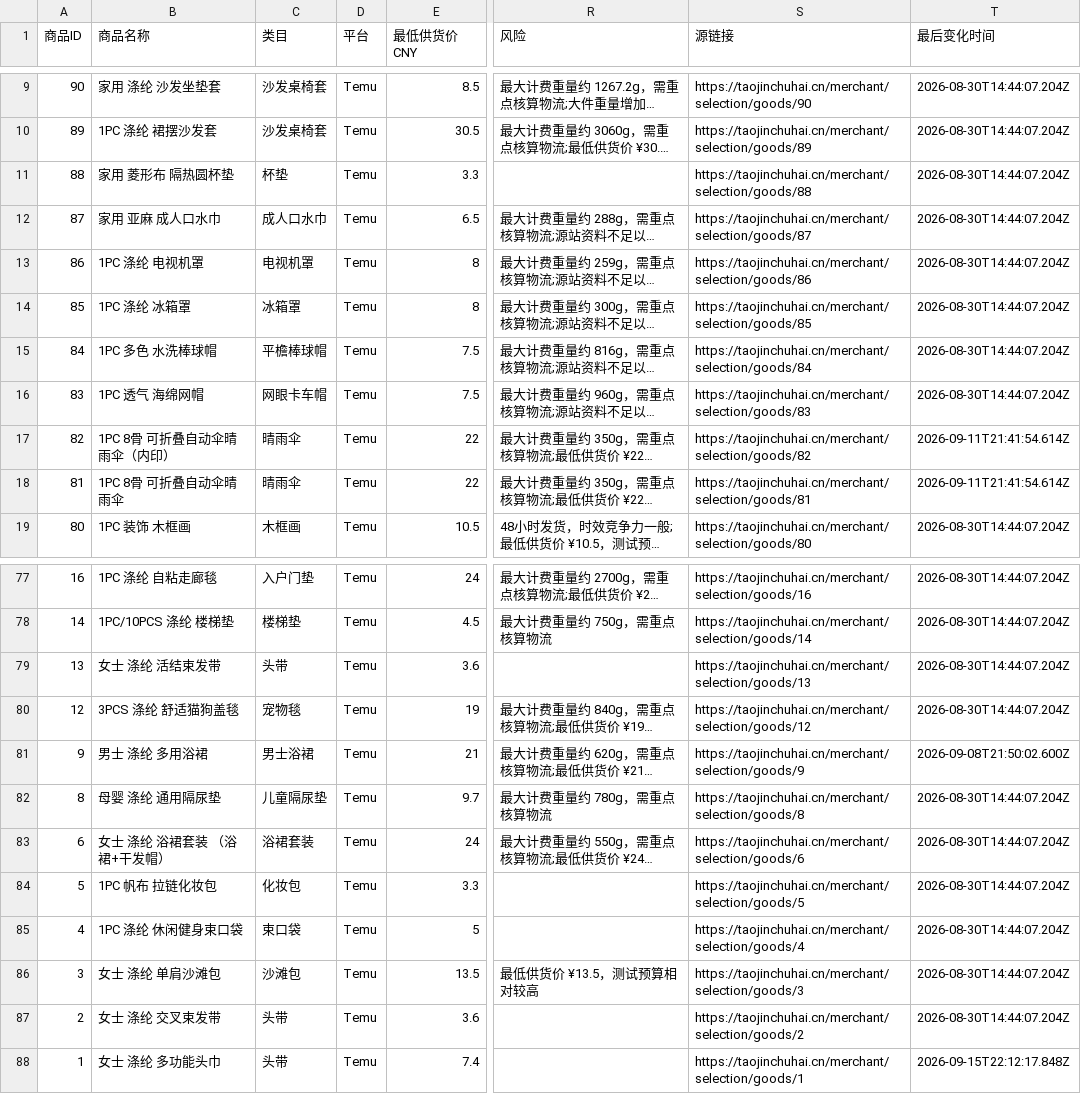
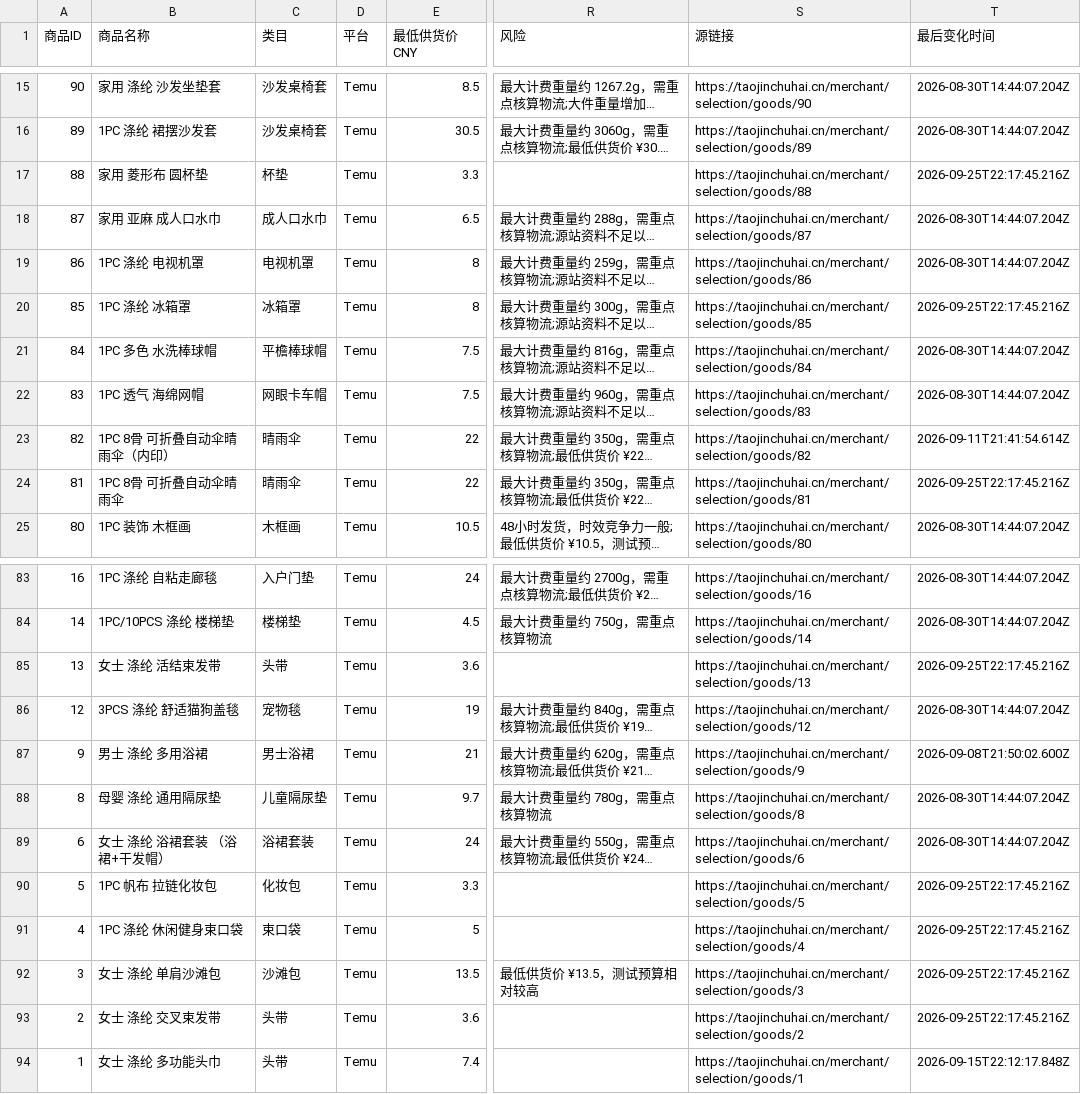
Before and after one commit to chanayy123/xuanpin, a CSV file: public/data/products.csv, drawn as a sheet; only a part is shown, gaps mark what is left out; long unchanged cells end in …; addresses are those after the commit; the diff covers the shown part only; the diff names each change by its address in the sheet, - before the commit and + after, or states it on an @@ line.

```diff
--- a/public/data/products.csv
+++ b/public/data/products.csv
-B17 (商品名称): 家用 菱形布 隔热圆杯垫
+B17 (商品名称): 家用 菱形布 圆杯垫
-T17 (最后变化时间): 2026-08-30T14:44:07.204Z
+T17 (最后变化时间): 2026-09-25T22:17:45.216Z
-T20 (最后变化时间): 2026-08-30T14:44:07.204Z
+T20 (最后变化时间): 2026-09-25T22:17:45.216Z
-T24 (最后变化时间): 2026-09-11T21:41:54.614Z
+T24 (最后变化时间): 2026-09-25T22:17:45.216Z
-T85 (最后变化时间): 2026-08-30T14:44:07.204Z
+T85 (最后变化时间): 2026-09-25T22:17:45.216Z
-T90:T93 (最后变化时间): 2026-08-30T14:44:07.204Z
+T90:T93 (最后变化时间): 2026-09-25T22:17:45.216Z
```
Also changed, not shown: 6 added rows and 24 edited cells elsewhere in this file, public/data/coarse-screen.csv, 6 other files.
